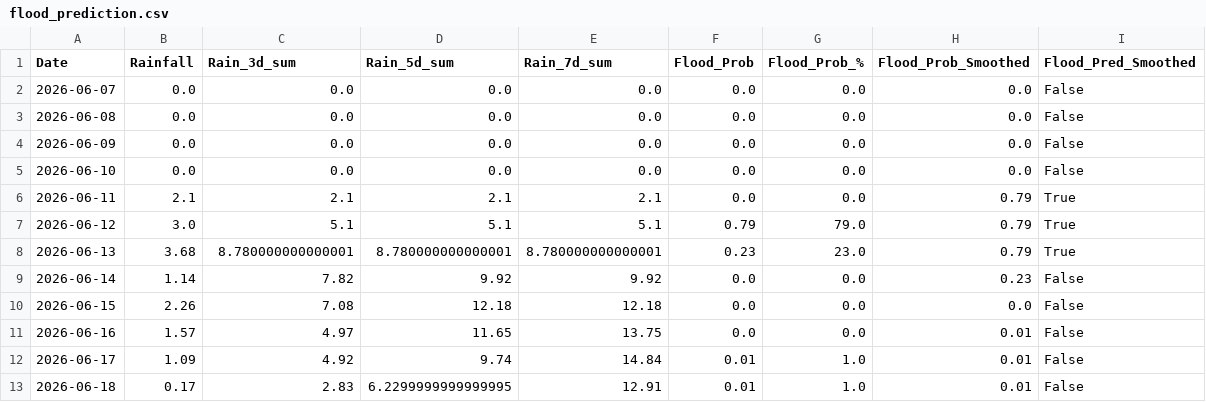
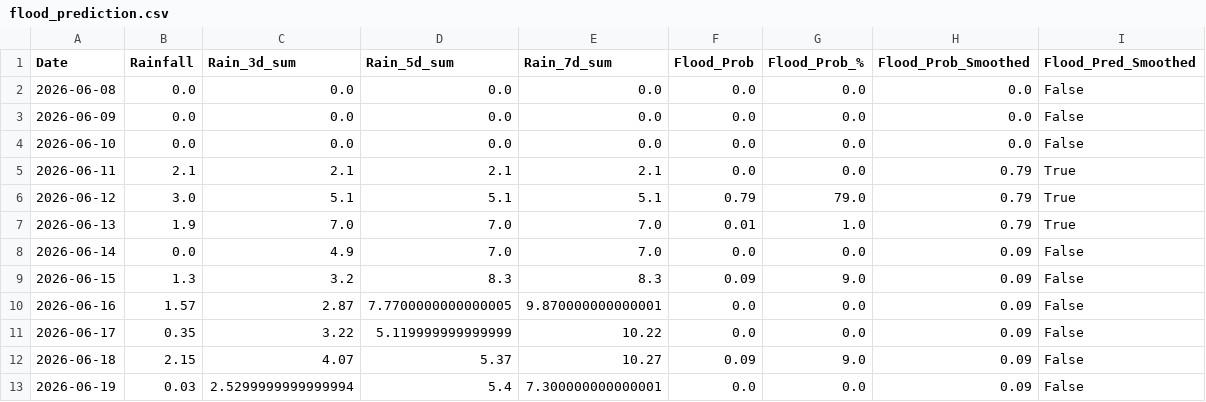
Before and after one commit to jajoojay/Matsya-Flood-detector, a CSV file: backend/csv_generator/flood_prediction.csv, drawn as a sheet.

```diff
--- a/backend/csv_generator/flood_prediction.csv
+++ b/backend/csv_generator/flood_prediction.csv
@@ -1,3 +1,2 @@
 Date,Rainfall,Rain_3d_sum,Rain_5d_sum,Rain_7d_sum,Flood_Prob,Flood_Prob_%,Flood_Prob_Smoothed,Flood_Pred_Smoothed
-2026-06-07,0.0,0.0,0.0,0.0,0.0,0.0,0.0,False
 2026-06-08,0.0,0.0,0.0,0.0,0.0,0.0,0.0,False
@@ -7,7 +6,8 @@ Date,Rainfall,Rain_3d_sum,Rain_5d_sum,Rain_7d_sum,Flood_Prob,Flood_Prob_%,Flood_
 2026-06-12,3.0,5.1,5.1,5.1,0.79,79.0,0.79,True
-2026-06-13,3.68,8.780000000000001,8.780000000000001,8.780000000000001,0.23,23.0,0.79,True
-2026-06-14,1.14,7.82,9.92,9.92,0.0,0.0,0.23,False
-2026-06-15,2.26,7.08,12.18,12.18,0.0,0.0,0.0,False
-2026-06-16,1.57,4.97,11.65,13.75,0.0,0.0,0.01,False
-2026-06-17,1.09,4.92,9.74,14.84,0.01,1.0,0.01,False
-2026-06-18,0.17,2.83,6.2299999999999995,12.91,0.01,1.0,0.01,False
+2026-06-13,1.9,7.0,7.0,7.0,0.01,1.0,0.79,True
+2026-06-14,0.0,4.9,7.0,7.0,0.0,0.0,0.09,False
+2026-06-15,1.3,3.2,8.3,8.3,0.09,9.0,0.09,False
+2026-06-16,1.57,2.87,7.7700000000000005,9.870000000000001,0.0,0.0,0.09,False
+2026-06-17,0.35,3.22,5.119999999999999,10.22,0.0,0.0,0.09,False
+2026-06-18,2.15,4.07,5.37,10.27,0.09,9.0,0.09,False
+2026-06-19,0.03,2.5299999999999994,5.4,7.300000000000001,0.0,0.0,0.09,False
```
Also changed, not shown: backend/flood_detector/flood_forecast.csv, 3 other files.
